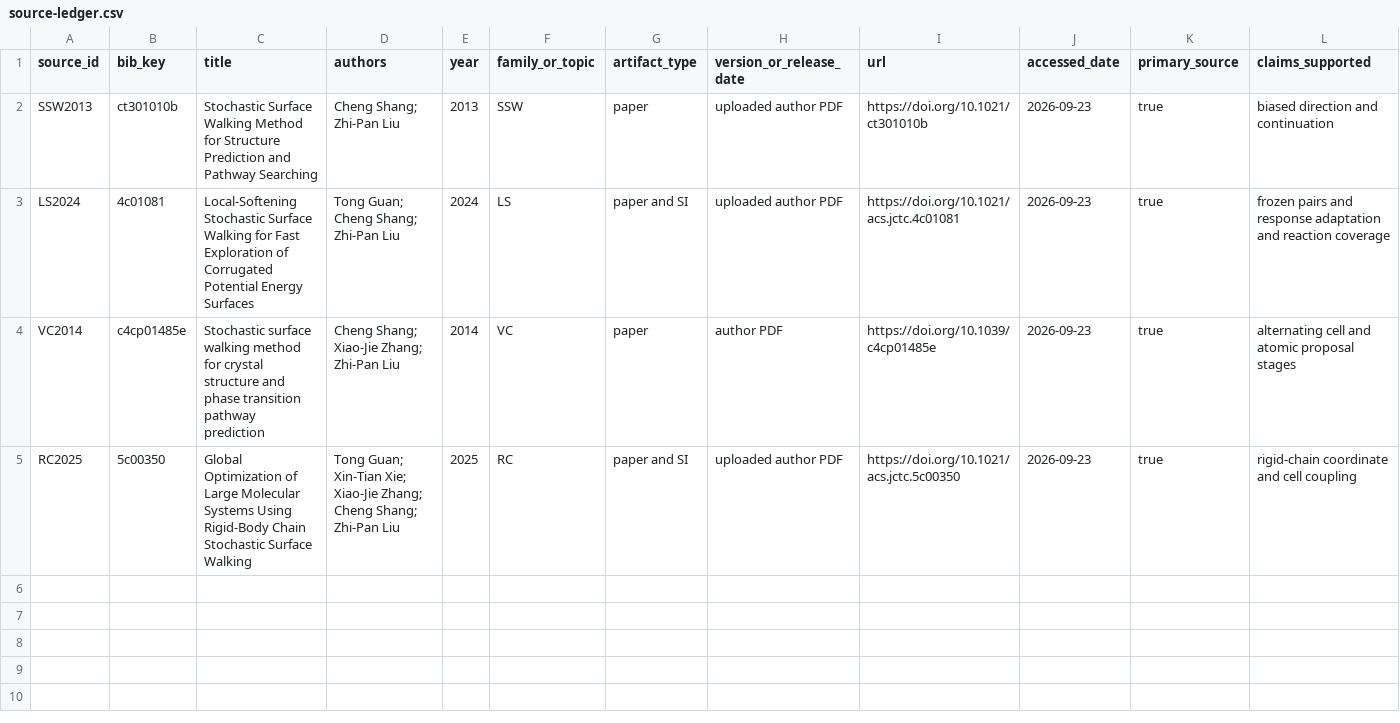
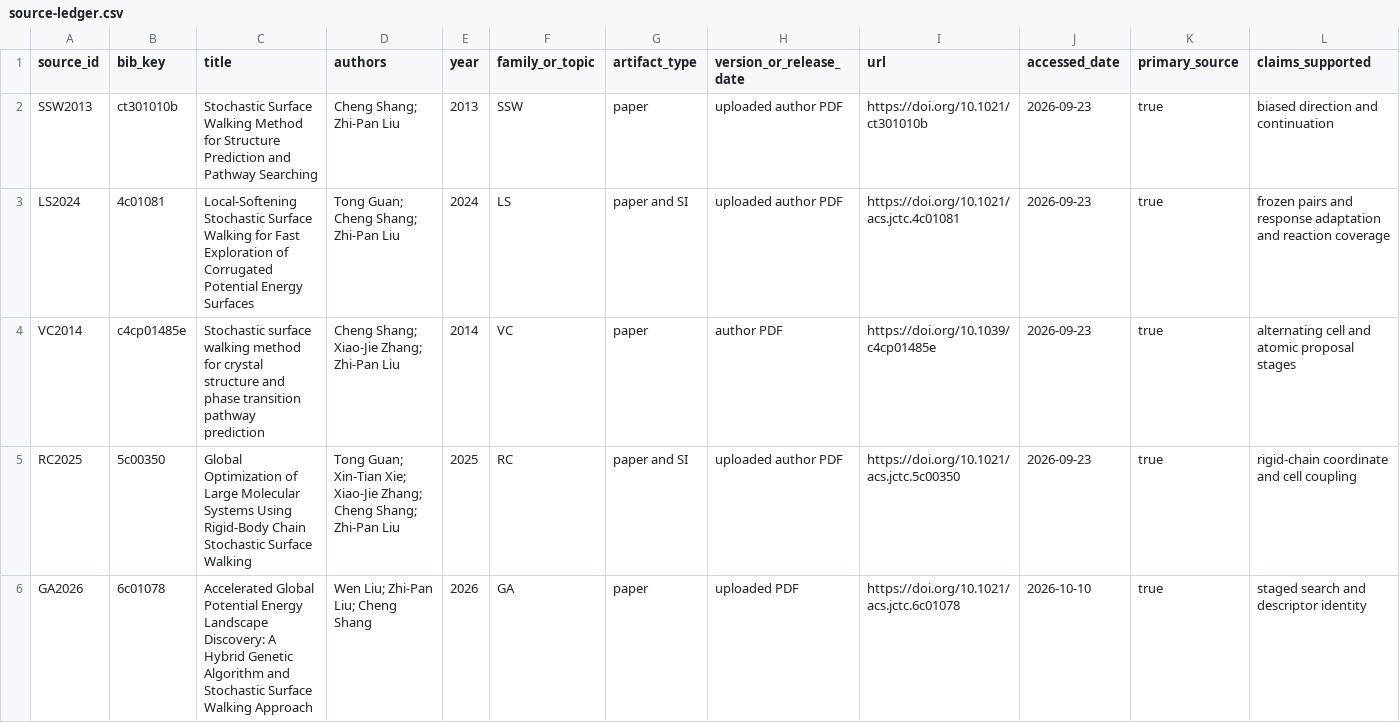
Before and after one commit to Phorbol/pam-ssw, a CSV file: research/ga_ssw/evidence/mainline-reassessment-20260923/source-ledger.csv, drawn as a sheet; only a part is shown; rows hold the shown columns only; the diff names each change by its address in the sheet, - before the commit and + after, or states it on an @@ line.

```diff
--- a/research/ga_ssw/evidence/mainline-reassessment-20260923/source-ledger.csv
+++ b/research/ga_ssw/evidence/mainline-reassessment-20260923/source-ledger.csv
+row 6: GA2026 | 6c01078 | Accelerated Global Potential Energy Landscape Discovery: A Hybrid Genetic Algorithm and Stochastic Surface Walking Approach | Wen Liu; Zhi-Pan Liu; Cheng Shang | 2026 | GA | paper | uploaded PDF | https://doi.org/10.1021/acs.jctc.6c01078 | 2026-10-10 | true | staged search and descriptor identity
```
Also changed, not shown: research/ga_ssw/evidence/mainline-reassessment-20260923/claim-evidence-matrix.csv, 7 other files.
